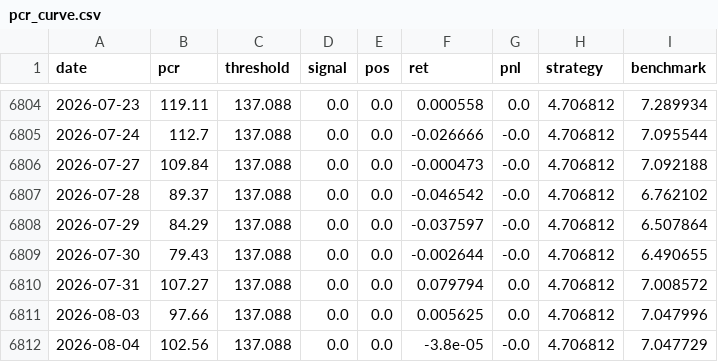
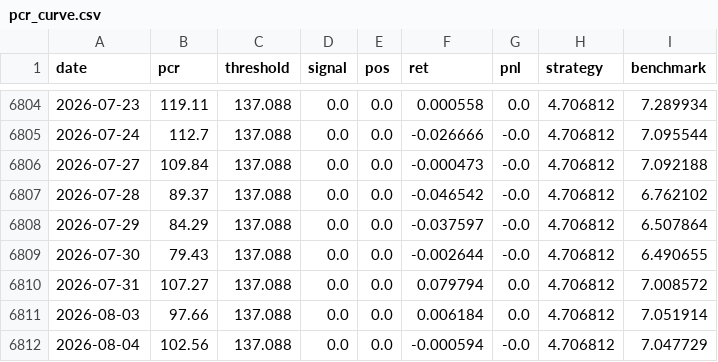
Before and after one commit to jonatw/finlab-txd, a CSV file: data/derived/pcr_curve.csv, drawn as a sheet; only a part is shown, gaps mark what is left out.

```diff
--- a/data/derived/pcr_curve.csv
+++ b/data/derived/pcr_curve.csv
@@ -6810,3 +6810,3 @@ date,pcr,threshold,signal,pos,ret,pnl,strategy,benchmark
 2026-07-31,107.27,137.088,0.0,0.0,0.079794,0.0,4.706812,7.008572
-2026-08-03,97.66,137.088,0.0,0.0,0.005625,0.0,4.706812,7.047996
-2026-08-04,102.56,137.088,0.0,0.0,-3.8e-05,-0.0,4.706812,7.047729
+2026-08-03,97.66,137.088,0.0,0.0,0.006184,0.0,4.706812,7.051914
+2026-08-04,102.56,137.088,0.0,0.0,-0.000594,-0.0,4.706812,7.047729
```
Also changed, not shown: data/derived/curve.csv, data/raw/taiex_twii.csv, 3 other files.
